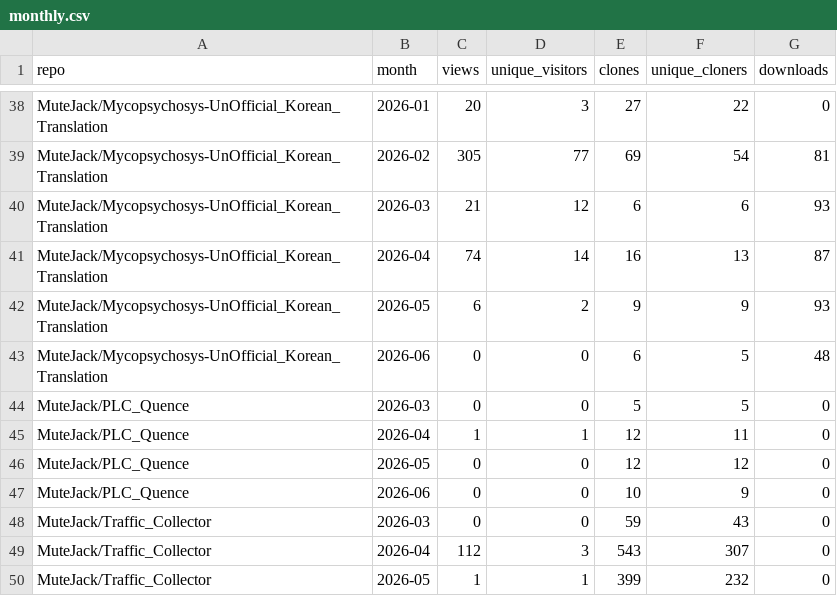
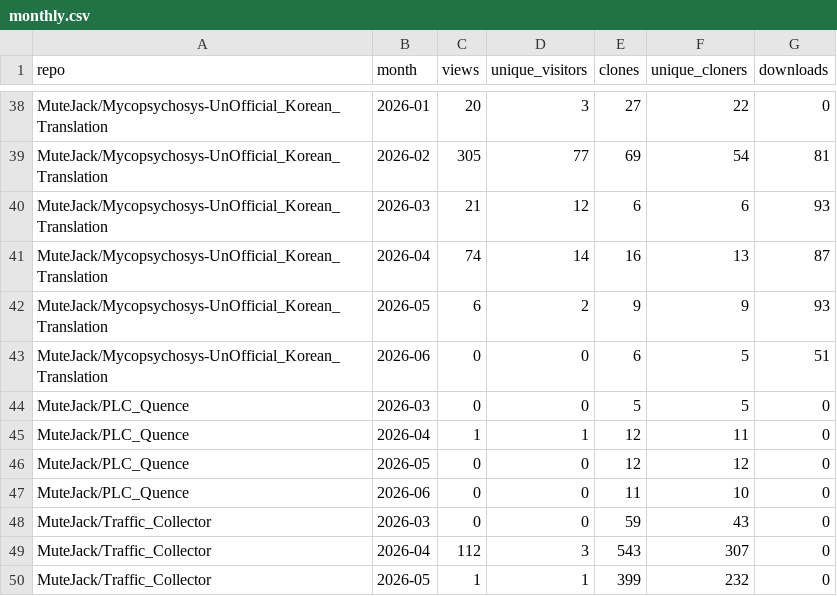
Before and after one commit to MuteJack/Traffic_Collector, a CSV file: stats/monthly.csv, drawn as a sheet; only a part is shown, gaps mark what is left out; the diff covers the shown part only.

```diff
--- a/stats/monthly.csv
+++ b/stats/monthly.csv
@@ -42,3 +42,3 @@ MuteJack/Mycopsychosys-UnOfficial_Korean_Translation,2026-04,74,14,16,13,87
 MuteJack/Mycopsychosys-UnOfficial_Korean_Translation,2026-05,6,2,9,9,93
-MuteJack/Mycopsychosys-UnOfficial_Korean_Translation,2026-06,0,0,6,5,48
+MuteJack/Mycopsychosys-UnOfficial_Korean_Translation,2026-06,0,0,6,5,51
 MuteJack/PLC_Quence,2026-03,0,0,5,5,0
@@ -46,3 +46,3 @@ MuteJack/PLC_Quence,2026-04,1,1,12,11,0
 MuteJack/PLC_Quence,2026-05,0,0,12,12,0
-MuteJack/PLC_Quence,2026-06,0,0,10,9,0
+MuteJack/PLC_Quence,2026-06,0,0,11,10,0
 MuteJack/Traffic_Collector,2026-03,0,0,59,43,0
```
Also changed, not shown: 10 edited cells elsewhere in this file, stats/releases_daily.csv, stats/traffic_clones.csv, 5 other files.
